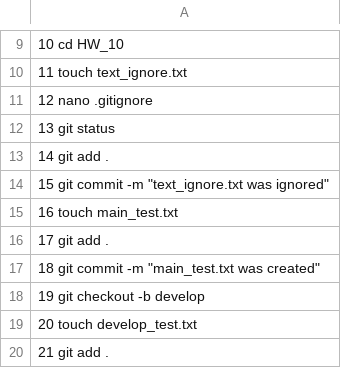
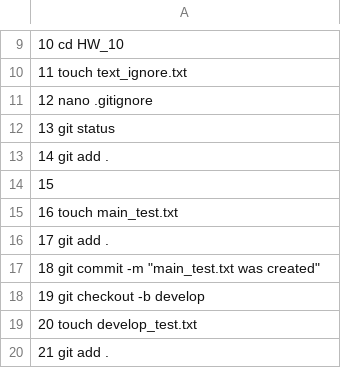
Before and after one commit to OleksandrGOIT/Task1_4_6_7_HW_10, a CSV file: command_list.csv, drawn as a sheet; only a part is shown, gaps mark what is left out.

Commit message:
Update command_list.csv

```diff
--- a/command_list.csv
+++ b/command_list.csv
@@ -13,3 +13,3 @@
    14  git add .
-   15  git commit -m "text_ignore.txt was ignored"
+   15
    16  touch main_test.txt
```
